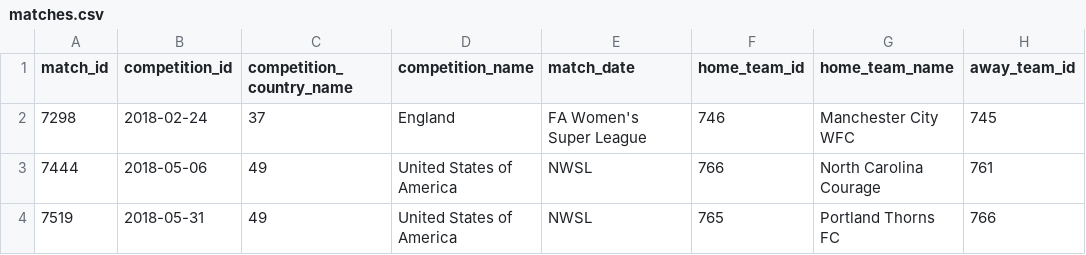
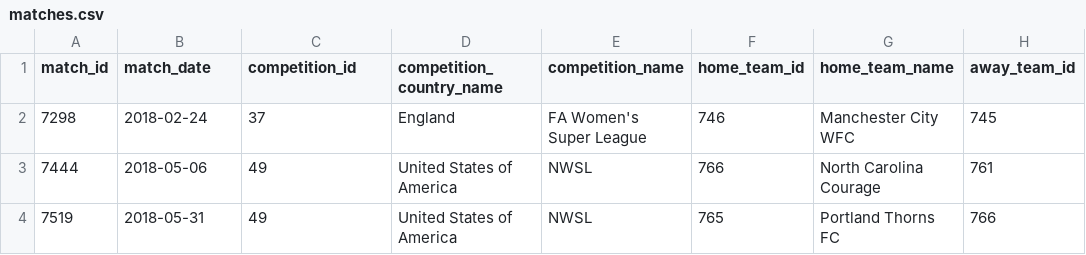
Before and after one commit to Skrimmage/statsbomb-womens-datasette, a CSV file: csv/matches.csv, drawn as a sheet; only a part is shown; the diff names each change by its address in the sheet, - before the commit and + after, or states it on an @@ line.

```diff
--- a/csv/matches.csv
+++ b/csv/matches.csv
-B1: competition_id
+B1: match_date
-C1: competition_country_name
+C1: competition_id
-D1: competition_name
+D1: competition_country_name
-E1: match_date
+E1: competition_name
```
Also changed, not shown: csv/events.csv, 1 other file.
